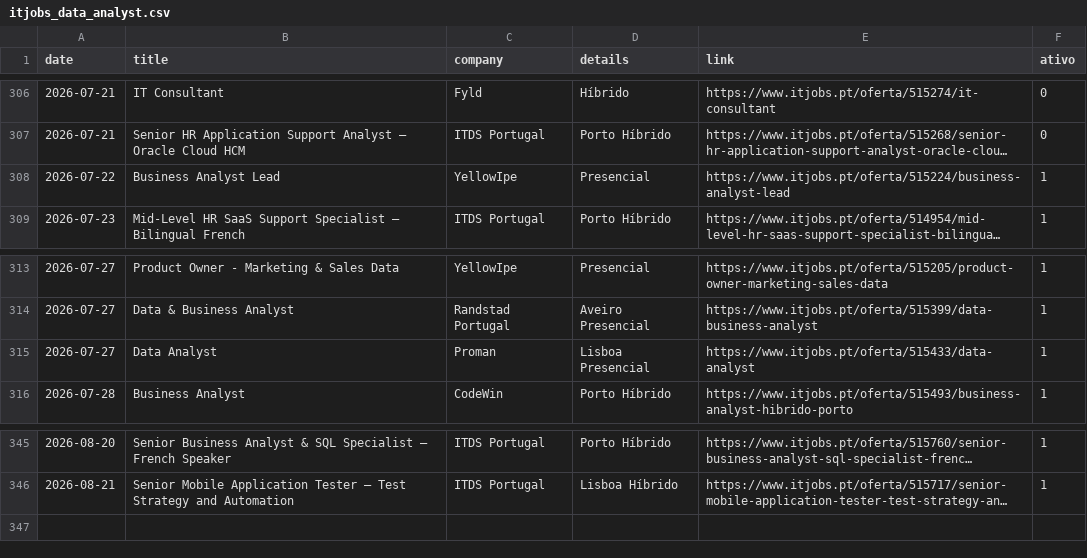
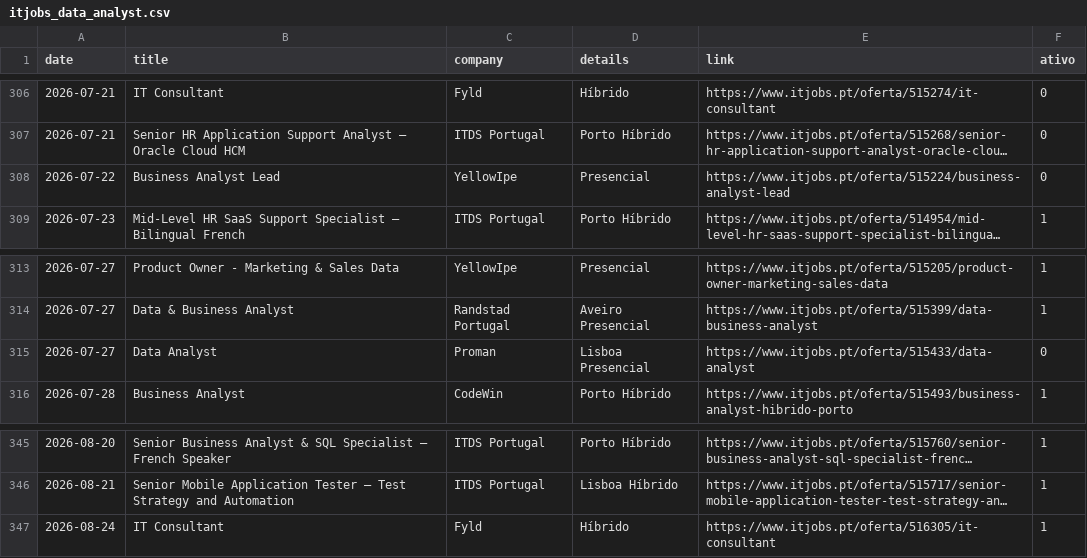
Before and after one commit to E-man85/itjobs-data-automation, a CSV file: itjobs_data_analyst.csv, drawn as a sheet; only a part is shown, gaps mark what is left out; long unchanged cells end in …; the diff names each change by its address in the sheet, - before the commit and + after, or states it on an @@ line.

```diff
--- a/itjobs_data_analyst.csv
+++ b/itjobs_data_analyst.csv
-F308 (ativo): 1
+F308 (ativo): 0
-F315 (ativo): 1
+F315 (ativo): 0
+row 347: 2026-08-24 | IT Consultant | Fyld | Híbrido | https://www.itjobs.pt/oferta/516305/it-consultant | 1
```
